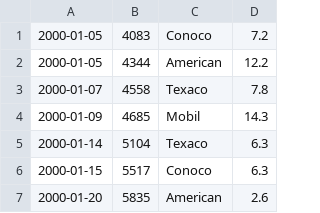
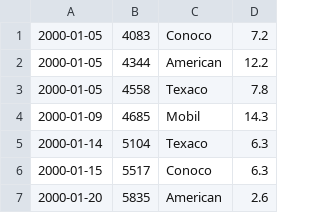
Before and after one commit to e-gulakhmet/FuelStat, a CSV file: data/trans.csv, drawn as a sheet; only a part is shown.

Commit message:
Update first info in table

```diff
--- a/data/trans.csv
+++ b/data/trans.csv
@@ -2,3 +2,3 @@
 2000-01-05,4344,American,12.2
-2000-01-07,4558,Texaco,7.8
+2000-01-05,4558,Texaco,7.8
 2000-01-09,4685,Mobil,14.3
```
Also changed, not shown: 2 other files.
